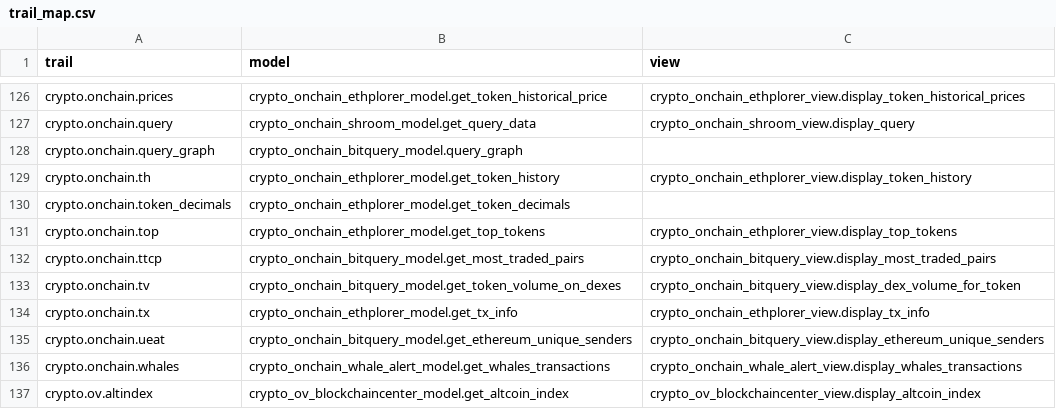
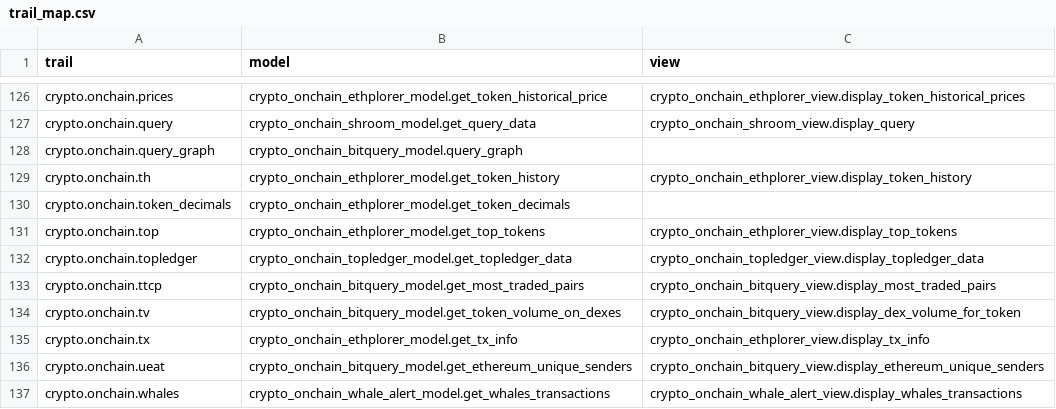
Before and after one commit to petercai/peppermint-finance, a CSV file: openbb_terminal/core/sdk/trail_map.csv, drawn as a sheet; only a part is shown, gaps mark what is left out; the shorter side is filled out with more unchanged rows.

Commit message:
Adds Topledger on-chain data (#5029)
* Adds Topledger on-chain data

* Update with Review Comments

* Updates API Documentation for Topledger API

* Removes Duplicate entry from trail_map

* Updates Topledger Org Slugs & API keys

* Fix Linting Error

* Fix Linting Error

* Fix Linting Error

* Fix pylint errors

* Fix onchain_controller test for help text

---------

Co-authored-by: Deepak Khatri <3785149+dkdocs@users.noreply.github.com>

```diff
--- a/openbb_terminal/core/sdk/trail_map.csv
+++ b/openbb_terminal/core/sdk/trail_map.csv
@@ -131,2 +131,3 @@ crypto.onchain.token_decimals,crypto_onchain_ethplorer_model.get_token_decimals,
 crypto.onchain.top,crypto_onchain_ethplorer_model.get_top_tokens,crypto_onchain_ethplorer_view.display_top_tokens
+crypto.onchain.topledger,crypto_onchain_topledger_model.get_topledger_data,crypto_onchain_topledger_view.display_topledger_data
 crypto.onchain.ttcp,crypto_onchain_bitquery_model.get_most_traded_pairs,crypto_onchain_bitquery_view.display_most_traded_pairs
```
Also changed, not shown: 10 other files.
